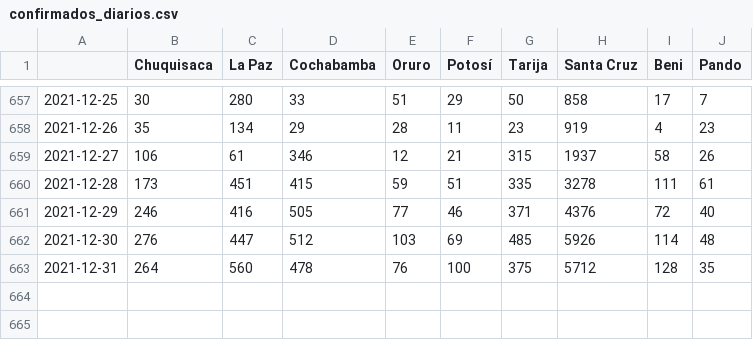
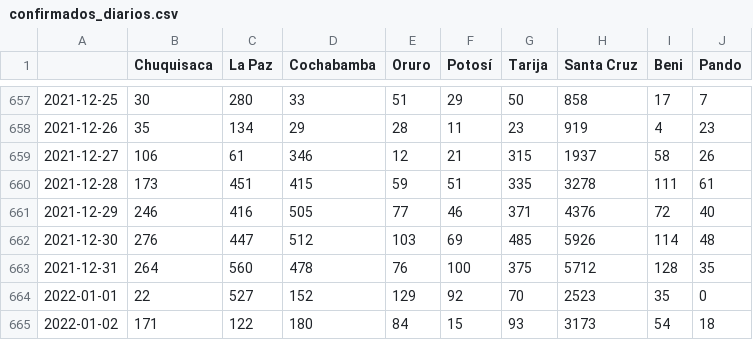
Before and after one commit to mauforonda/covid19-bolivia-udape, a CSV file: confirmados_diarios.csv, drawn as a sheet; only a part is shown, gaps mark what is left out; the diff names each change by its address in the sheet, - before the commit and + after, or states it on an @@ line.

```diff
--- a/confirmados_diarios.csv
+++ b/confirmados_diarios.csv
+row 664: 2022-01-01 | 22 | 527 | 152 | 129 | 92 | 70 | 2523 | 35 | 0
+row 665: 2022-01-02 | 171 | 122 | 180 | 84 | 15 | 93 | 3173 | 54 | 18
```
Also changed, not shown: activos_acumulados.csv, confirmados_acumulados.csv, 5 other files.
